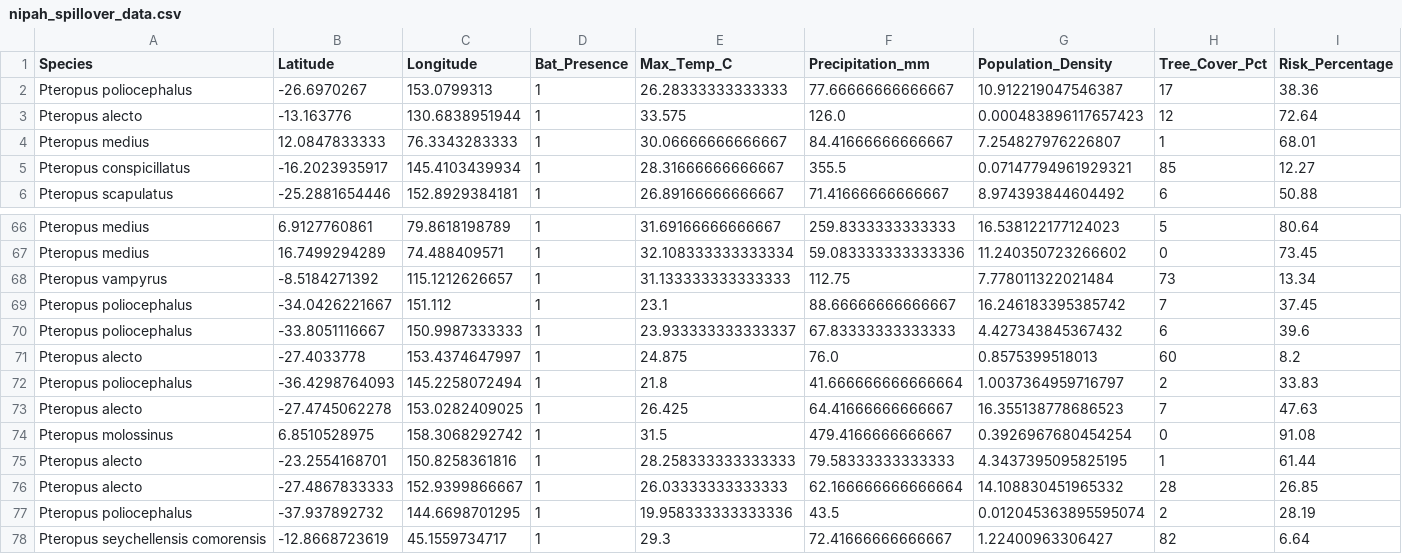
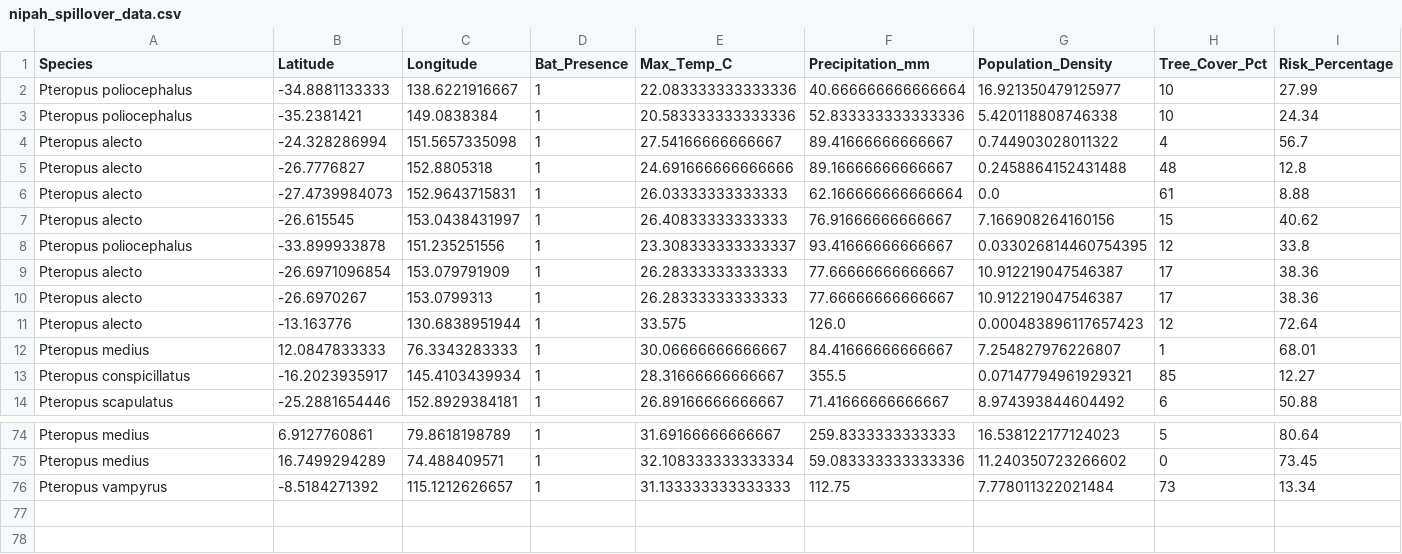
Before and after one commit to raghavvv1901/Nipah-Project, a CSV file: nipah_spillover_data.csv, drawn as a sheet; only a part is shown, gaps mark what is left out.

```diff
--- a/nipah_spillover_data.csv
+++ b/nipah_spillover_data.csv
@@ -1,3 +1,11 @@
 Species,Latitude,Longitude,Bat_Presence,Max_Temp_C,Precipitation_mm,Population_Density,Tree_Cover_Pct,Risk_Percentage
-Pteropus poliocephalus,-26.6970267,153.0799313,1,26.28333333333333,77.66666666666667,10.912219047546387,17,38.36
+Pteropus poliocephalus,-34.8881133333,138.6221916667,1,22.083333333333336,40.666666666666664,16.921350479125977,10,27.99
+Pteropus poliocephalus,-35.2381421,149.0838384,1,20.583333333333336,52.833333333333336,5.420118808746338,10,24.34
+Pteropus alecto,-24.328286994,151.5657335098,1,27.54166666666667,89.41666666666667,0.744903028011322,4,56.7
+Pteropus alecto,-26.7776827,152.8805318,1,24.691666666666666,89.16666666666667,0.2458864152431488,48,12.8
+Pteropus alecto,-27.4739984073,152.9643715831,1,26.03333333333333,62.166666666666664,0.0,61,8.88
+Pteropus alecto,-26.615545,153.0438431997,1,26.40833333333333,76.91666666666667,7.166908264160156,15,40.62
+Pteropus poliocephalus,-33.899933878,151.235251556,1,23.308333333333337,93.41666666666667,0.033026814460754395,12,33.8
+Pteropus alecto,-26.6971096854,153.079791909,1,26.28333333333333,77.66666666666667,10.912219047546387,17,38.36
+Pteropus alecto,-26.6970267,153.0799313,1,26.28333333333333,77.66666666666667,10.912219047546387,17,38.36
 Pteropus alecto,-13.163776,130.6838951944,1,33.575,126.0,0.000483896117657423,12,72.64
@@ -68,11 +76 @@ Pteropus medius,16.7499294289,74.488409571,1,32.108333333333334,59.0833333333333
 Pteropus vampyrus,-8.5184271392,115.1212626657,1,31.133333333333333,112.75,7.778011322021484,73,13.34
-Pteropus poliocephalus,-34.0426221667,151.112,1,23.1,88.66666666666667,16.246183395385742,7,37.45
-Pteropus poliocephalus,-33.8051116667,150.9987333333,1,23.933333333333337,67.83333333333333,4.427343845367432,6,39.6
-Pteropus alecto,-27.4033778,153.4374647997,1,24.875,76.0,0.8575399518013,60,8.2
-Pteropus poliocephalus,-36.4298764093,145.2258072494,1,21.8,41.666666666666664,1.0037364959716797,2,33.83
-Pteropus alecto,-27.4745062278,153.0282409025,1,26.425,64.41666666666667,16.355138778686523,7,47.63
-Pteropus molossinus,6.8510528975,158.3068292742,1,31.5,479.4166666666667,0.3926967680454254,0,91.08
-Pteropus alecto,-23.2554168701,150.8258361816,1,28.258333333333333,79.58333333333333,4.3437395095825195,1,61.44
-Pteropus alecto,-27.4867833333,152.9399866667,1,26.03333333333333,62.166666666666664,14.108830451965332,28,26.85
-Pteropus poliocephalus,-37.937892732,144.6698701295,1,19.958333333333336,43.5,0.012045363895595074,2,28.19
-Pteropus seychellensis comorensis,-12.8668723619,45.1559734717,1,29.3,72.41666666666667,1.22400963306427,82,6.64
```
